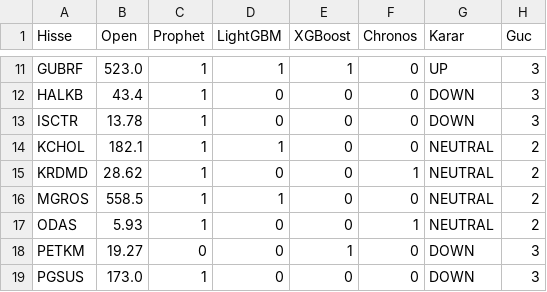
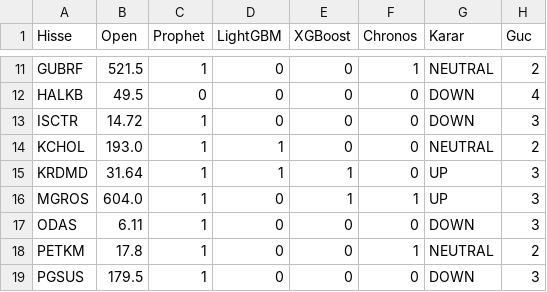
Before and after one commit to efekumru/bist30-pred, a CSV file: data/bist30_tahmin.csv, drawn as a sheet; only a part is shown, gaps mark what is left out; the diff covers the shown part only; the diff names each change by its address in the sheet, - before the commit and + after, or states it on an @@ line.

```diff
--- a/data/bist30_tahmin.csv
+++ b/data/bist30_tahmin.csv
-B11 (Open): 523.0
+B11 (Open): 521.5
-D11 (LightGBM): 1
+D11 (LightGBM): 0
-E11 (XGBoost): 1
+E11 (XGBoost): 0
-F11 (Chronos): 0
+F11 (Chronos): 1
-G11 (Karar): UP
+G11 (Karar): NEUTRAL
-H11 (Guc): 3
+H11 (Guc): 2
-B12 (Open): 43.4
+B12 (Open): 49.5
-C12 (Prophet): 1
+C12 (Prophet): 0
-H12 (Guc): 3
+H12 (Guc): 4
-B13 (Open): 13.78
+B13 (Open): 14.72
-B14 (Open): 182.1
+B14 (Open): 193.0
-B15 (Open): 28.62
+B15 (Open): 31.64
-D15 (LightGBM): 0
+D15 (LightGBM): 1
-E15:E16 (XGBoost): 0
+E15:E16 (XGBoost): 1
-F15 (Chronos): 1
+F15 (Chronos): 0
-G15:G16 (Karar): NEUTRAL
+G15:G16 (Karar): UP
-H15:H17 (Guc): 2
+H15:H17 (Guc): 3
-B16 (Open): 558.5
+B16 (Open): 604.0
-D16 (LightGBM): 1
+D16 (LightGBM): 0
-F16 (Chronos): 0
+F16 (Chronos): 1
-B17 (Open): 5.93
+B17 (Open): 6.11
-F17 (Chronos): 1
+F17 (Chronos): 0
-G17 (Karar): NEUTRAL
+G17 (Karar): DOWN
-B18 (Open): 19.27
+B18 (Open): 17.8
-C18 (Prophet): 0
+C18 (Prophet): 1
-E18 (XGBoost): 1
+E18 (XGBoost): 0
-F18 (Chronos): 0
+F18 (Chronos): 1
-G18 (Karar): DOWN
+G18 (Karar): NEUTRAL
-H18 (Guc): 3
+H18 (Guc): 2
-B19 (Open): 173.0
+B19 (Open): 179.5
```
Also changed, not shown: 72 edited cells elsewhere in this file, 1 other file.
